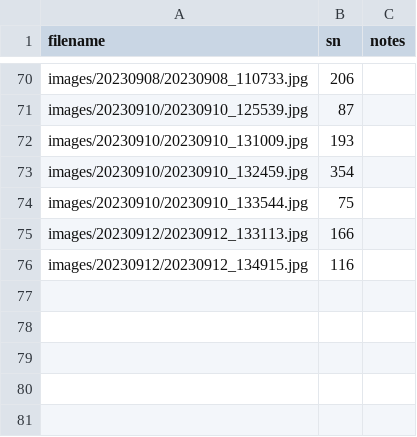
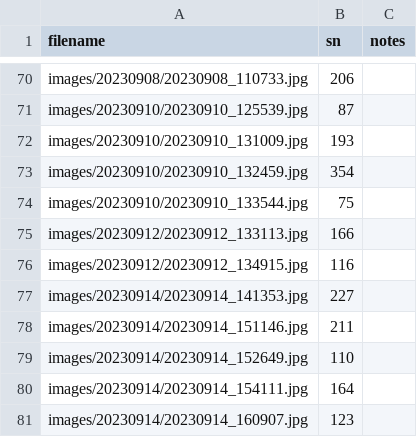
Before and after one commit to aubreymoore/ornv-bioassay-db, a CSV file: image_index.csv, drawn as a sheet; only a part is shown, gaps mark what is left out; the diff names each change by its address in the sheet, - before the commit and + after, or states it on an @@ line.

```diff
--- a/image_index.csv
+++ b/image_index.csv
+row 77: images/20230914/20230914_141353.jpg | 227
+row 78: images/20230914/20230914_151146.jpg | 211
+row 79: images/20230914/20230914_152649.jpg | 110
+row 80: images/20230914/20230914_154111.jpg | 164
+row 81: images/20230914/20230914_160907.jpg | 123
```
Also changed, not shown: 11 other files.
